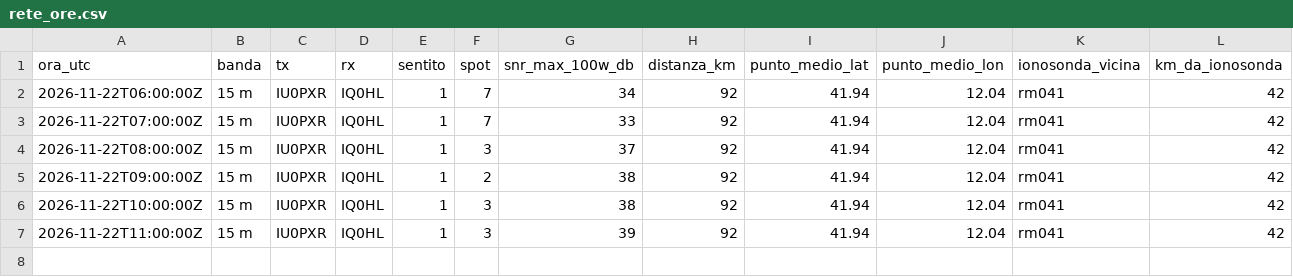
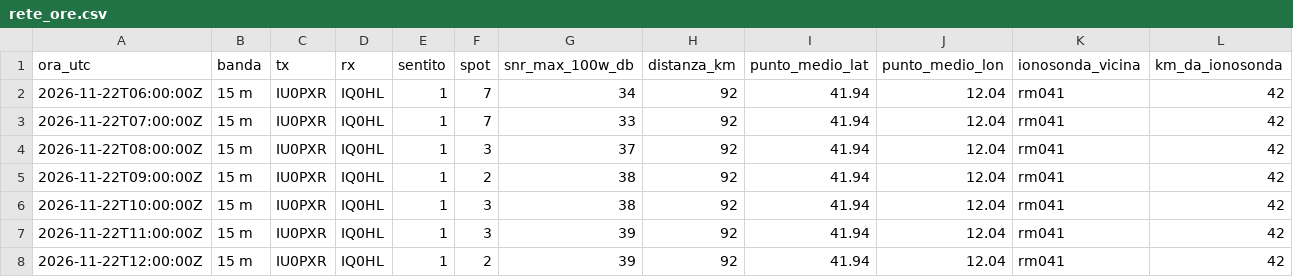
Before and after one commit to altolazio/propagazione_HF, a CSV file: 2026-11/rete_ore.csv, drawn as a sheet; the diff names each change by its address in the sheet, - before the commit and + after, or states it on an @@ line.

```diff
--- a/2026-11/rete_ore.csv
+++ b/2026-11/rete_ore.csv
+row 8: 2026-11-22T12:00:00Z | 15 m | IU0PXR | IQ0HL | 1 | 2 | 39 | 92 | 41.94 | 12.04 | rm041 | 42
```
Also changed, not shown: 2026-11/bande.csv, 2026-11/cluster_spot.csv, 7 other files.
